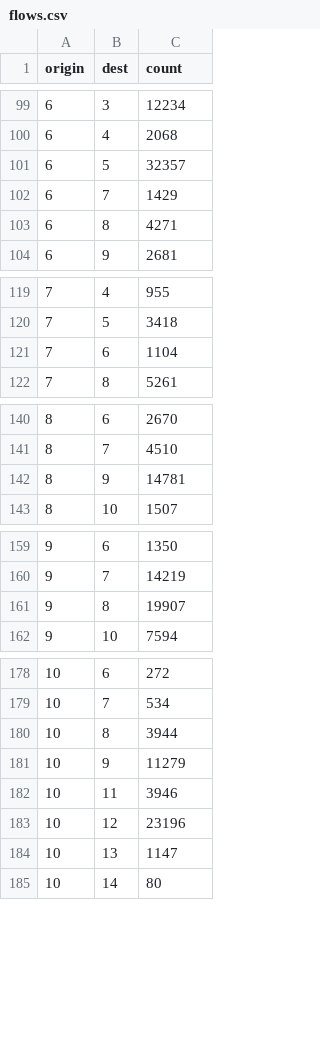
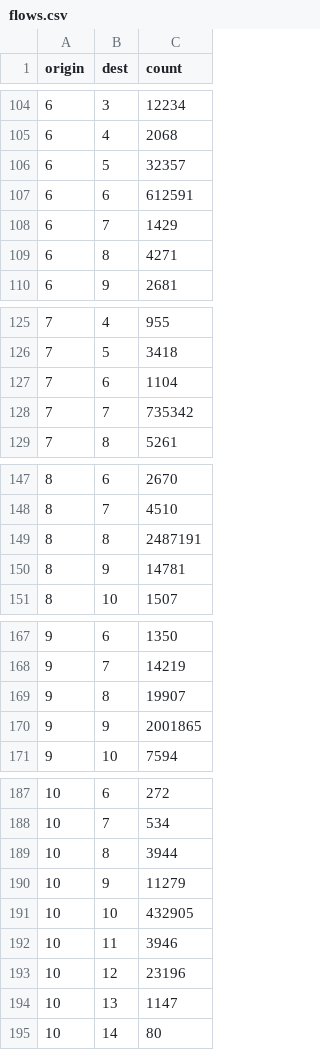
Before and after one commit to aborruso/iovotofuorisede, a CSV file: dati/processing/flows.csv, drawn as a sheet; only a part is shown, gaps mark what is left out; the diff covers the shown part only.

```diff
--- a/dati/processing/flows.csv
+++ b/dati/processing/flows.csv
@@ -101,2 +106,3 @@ origin,dest,count
 6,5,32357
+6,6,612591
 6,7,1429
@@ -121,2 +127,3 @@ origin,dest,count
 7,6,1104
+7,7,735342
 7,8,5261
@@ -141,2 +148,3 @@ origin,dest,count
 8,7,4510
+8,8,2487191
 8,9,14781
@@ -161,2 +169,3 @@ origin,dest,count
 9,8,19907
+9,9,2001865
 9,10,7594
@@ -181,2 +190,3 @@ origin,dest,count
 10,9,11279
+10,10,432905
 10,11,3946
```
Also changed, not shown: 15 added rows elsewhere in this file, 1 other file.
